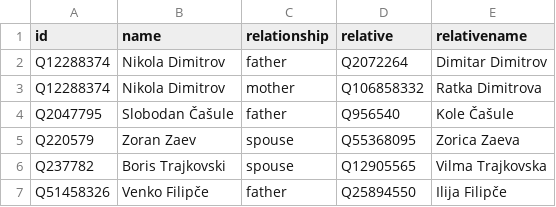
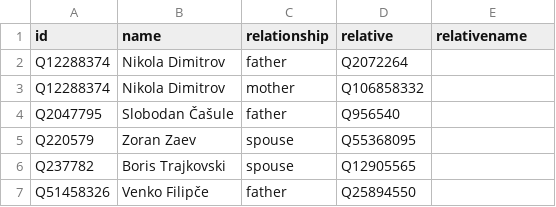
Before and after one commit to every-politician-scrapers/north-macedonia-ministers, a CSV file: html/family.csv, drawn as a sheet.

Commit message:
PCB update

```diff
--- a/html/family.csv
+++ b/html/family.csv
@@ -1,7 +1,7 @@
 id,name,relationship,relative,relativename
-Q12288374,Nikola Dimitrov,father,Q2072264,Dimitar Dimitrov
-Q12288374,Nikola Dimitrov,mother,Q106858332,Ratka Dimitrova
-Q2047795,Slobodan Čašule,father,Q956540,Kole Čašule
-Q220579,Zoran Zaev,spouse,Q55368095,Zorica Zaeva
-Q237782,Boris Trajkovski,spouse,Q12905565,Vilma Trajkovska
-Q51458326,Venko Filipče,father,Q25894550,Ilija Filipče
+Q12288374,Nikola Dimitrov,father,Q2072264,
+Q12288374,Nikola Dimitrov,mother,Q106858332,
+Q2047795,Slobodan Čašule,father,Q956540,
+Q220579,Zoran Zaev,spouse,Q55368095,
+Q237782,Boris Trajkovski,spouse,Q12905565,
+Q51458326,Venko Filipče,father,Q25894550,
```
